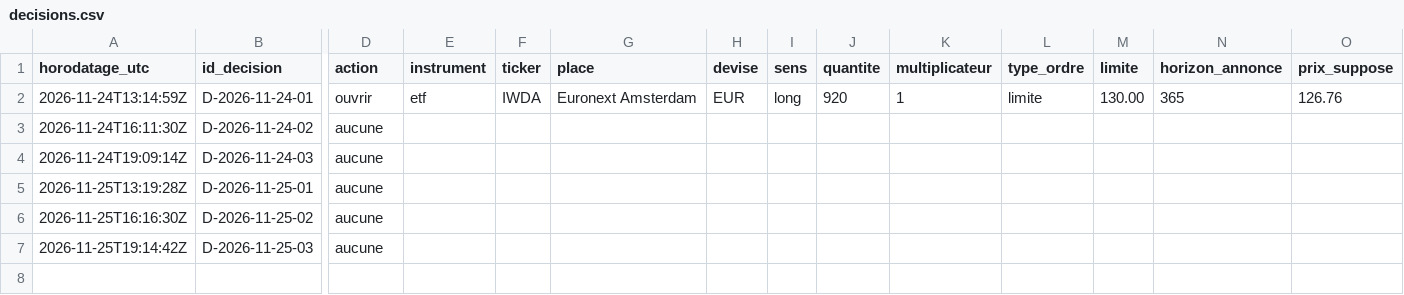
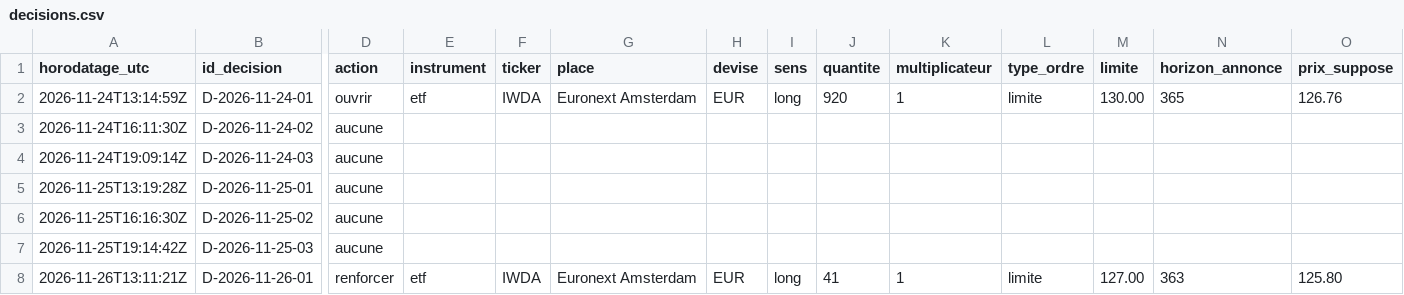
Before and after one commit to martincouairon/ai-trader-experiment, a CSV file: data/decisions.csv, drawn as a sheet; only a part is shown, gaps mark what is left out; rows hold the shown columns only; the diff names each change by its address in the sheet, - before the commit and + after, or states it on an @@ line.

```diff
--- a/data/decisions.csv
+++ b/data/decisions.csv
+row 8: 2026-11-26T13:11:21Z | D-2026-11-26-01 | renforcer | etf | IWDA | Euronext Amsterdam | EUR | long | 41 | 1 | limite | 127.00 | 363 | 125.80
```
Also changed, not shown: data/trader-ledger.csv, data/trader-marketdata.csv, 2 other files.
